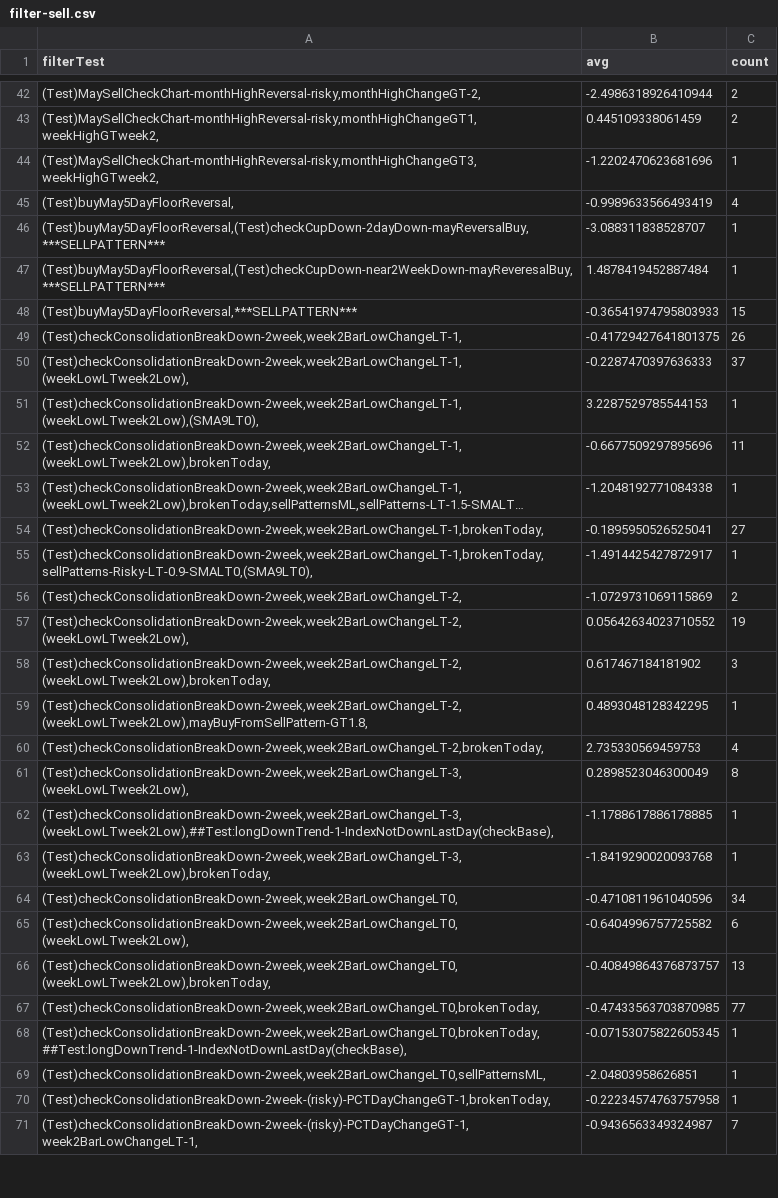
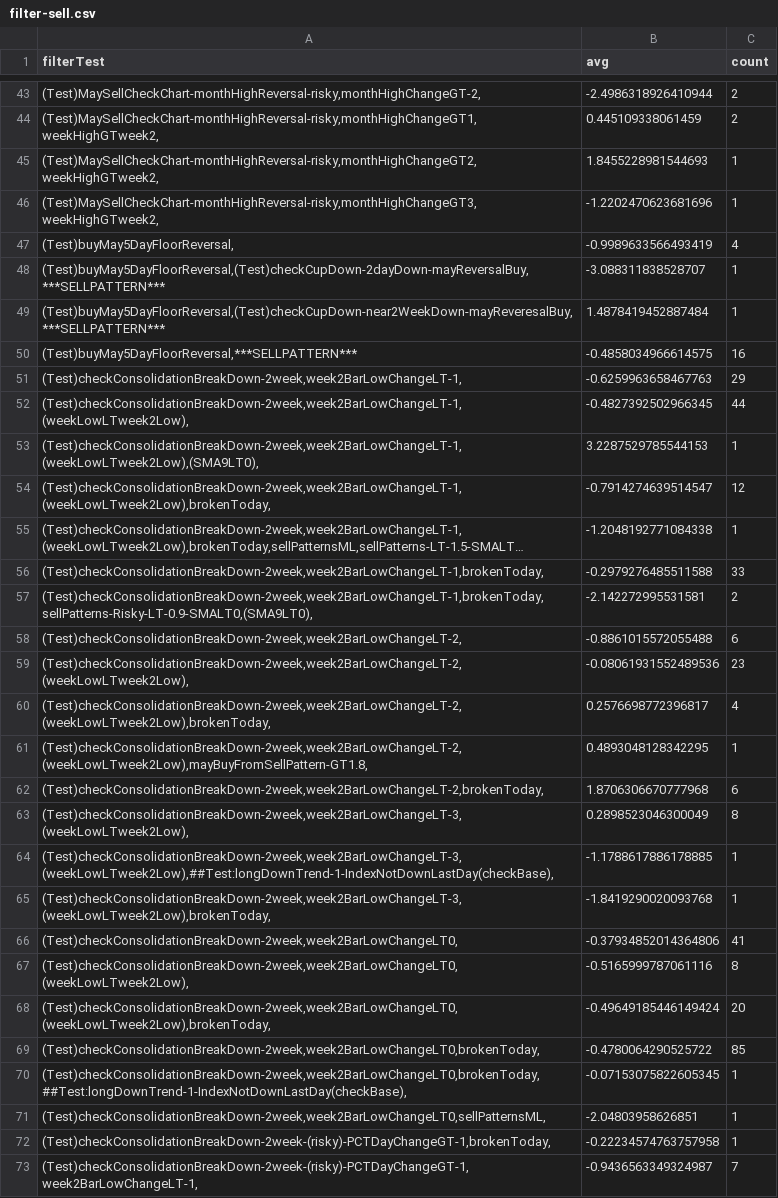
Before and after one commit to omarrohit20/rohit, a CSV file: src/data-import/nselist/filter-sell.csv, drawn as a sheet; only a part is shown, gaps mark what is left out; long unchanged cells end in …; addresses are those after the commit; the diff covers the shown part only; the diff names each change by its address in the sheet, - before the commit and + after, or states it on an @@ line.

```diff
--- a/src/data-import/nselist/filter-sell.csv
+++ b/src/data-import/nselist/filter-sell.csv
+row 45: (Test)MaySellCheckChart-monthHighReversal-risky,monthHighChangeGT2,weekHighGTweek2, | 1.8455228981544693 | 1
-B50 (avg): -0.36541974795803933
+B50 (avg): -0.4858034966614575
-C50 (count): 15
+C50 (count): 16
-B51 (avg): -0.41729427641801375
+B51 (avg): -0.6259963658467763
-C51 (count): 26
+C51 (count): 29
-B52 (avg): -0.2287470397636333
+B52 (avg): -0.4827392502966345
-C52 (count): 37
+C52 (count): 44
-B54 (avg): -0.6677509297895696
+B54 (avg): -0.7914274639514547
-C54 (count): 11
+C54 (count): 12
-B56 (avg): -0.1895950526525041
+B56 (avg): -0.2979276485511588
-C56 (count): 27
+C56 (count): 33
-B57 (avg): -1.4914425427872917
+B57 (avg): -2.142272995531581
-C57 (count): 1
+C57 (count): 2
-B58 (avg): -1.0729731069115869
+B58 (avg): -0.8861015572055488
-C58 (count): 2
+C58 (count): 6
-B59 (avg): 0.05642634023710552
+B59 (avg): -0.08061931552489536
-C59 (count): 19
+C59 (count): 23
-B60 (avg): 0.617467184181902
+B60 (avg): 0.2576698772396817
-C60 (count): 3
+C60 (count): 4
-B62 (avg): 2.735330569459753
+B62 (avg): 1.8706306670777968
-C62 (count): 4
+C62 (count): 6
-B66 (avg): -0.4710811961040596
+B66 (avg): -0.37934852014364806
-C66 (count): 34
+C66 (count): 41
-B67 (avg): -0.6404996757725582
+B67 (avg): -0.5165999787061116
-C67 (count): 6
+C67 (count): 8
-B68 (avg): -0.40849864376873757
+B68 (avg): -0.49649185446149424
-C68 (count): 13
+C68 (count): 20
-B69 (avg): -0.47433563703870985
+B69 (avg): -0.4780064290525722
-C69 (count): 77
+C69 (count): 85
```
Also changed, not shown: 7 added rows, 1 removed row and 122 edited cells elsewhere in this file, src/data-import/nselist/filter-buy.csv, src/data-import/nselist/filter-pct-change-buy.csv, 6 other files.
